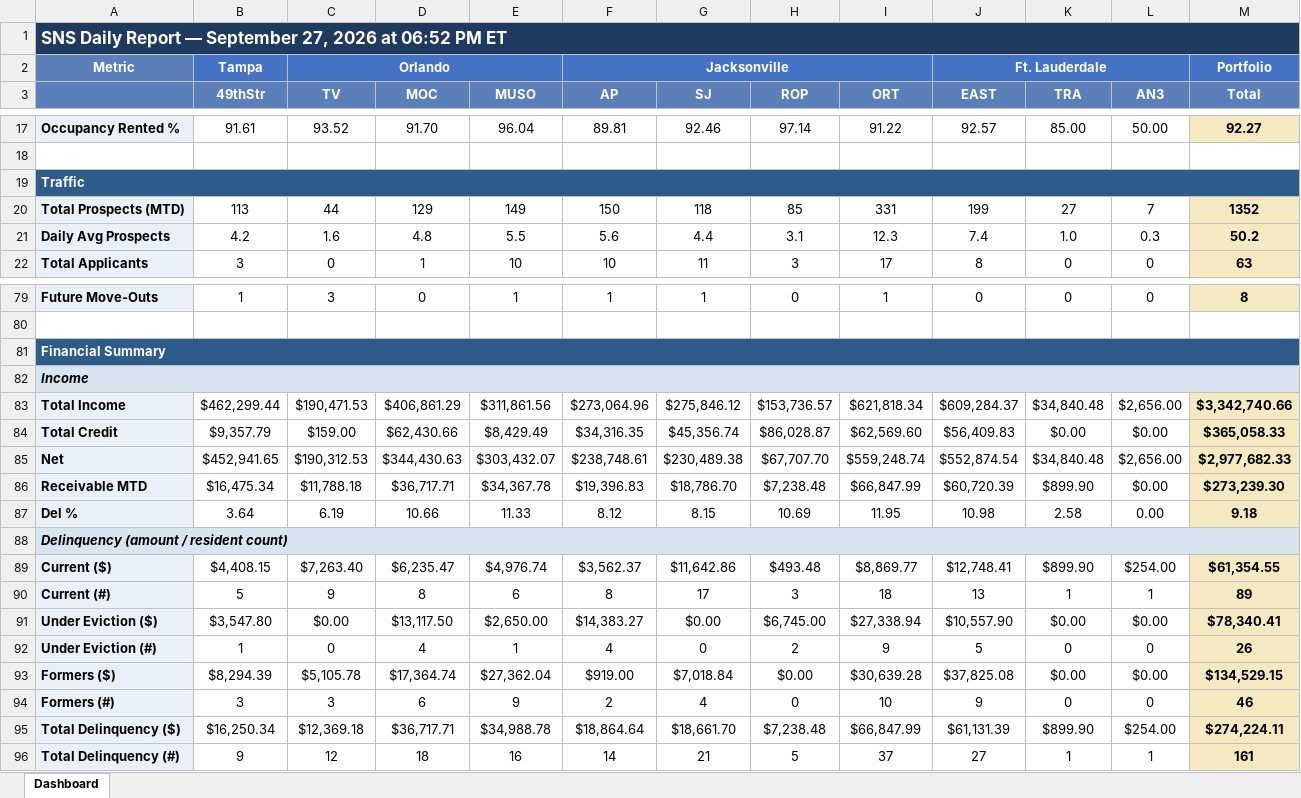
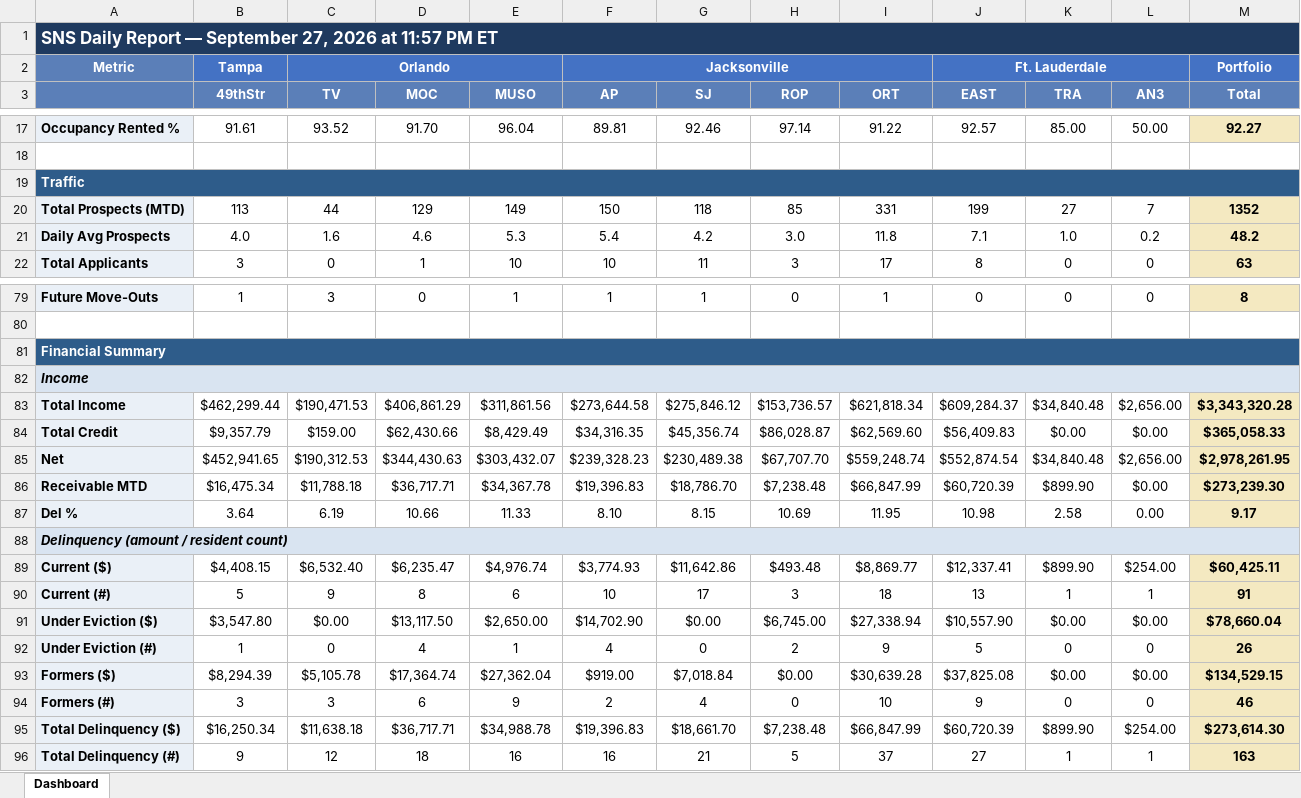
Before and after one commit to ymi-flowing/sns-daily-report, an Excel workbook: dashboard.xlsx, sheet Dashboard, drawn as a sheet; only a part is shown, gaps mark what is left out; values as stored, in another font and other column widths than the file's, no borders; removed rows and columns are numbered as before the commit, all else as after; the diff covers the shown part only; the diff names each change by its address in the sheet, - before the commit and + after, or states it on an @@ line.

```diff
--- a/dashboard.xlsx (sheet Dashboard)
+++ b/dashboard.xlsx (sheet Dashboard)
-A1: …2026 at 06:52 PM ET
+A1: …2026 at 11:57 PM ET
-row 21: Daily Avg Prospects | 4.2 | 1.6 | 4.8 | 5.5 | 5.6 | 4.4 | 3.1 | 12.3 | 7.4 | 1.0 | 0.3 | 50.2
+row 21: Daily Avg Prospects | 4.0 | 1.6 | 4.6 | 5.3 | 5.4 | 4.2 | 3.0 | 11.8 | 7.1 | 1.0 | 0.2 | 48.2
-F83 (AP): $273,064.96
+F83 (AP): $273,644.58
-M83 (Total): $3,342,740.66
+M83 (Total): $3,343,320.28
-F85 (AP): $238,748.61
+F85 (AP): $239,328.23
-M85 (Total): $2,977,682.33
+M85 (Total): $2,978,261.95
-F87 (AP): 8.12
+F87 (AP): 8.10
-M87 (Total): 9.18
+M87 (Total): 9.17
-C89 (TV): $7,263.40
+C89 (TV): $6,532.40
-F89 (AP): $3,562.37
+F89 (AP): $3,774.93
-J89 (EAST): $12,748.41
+J89 (EAST): $12,337.41
-M89 (Total): $61,354.55
+M89 (Total): $60,425.11
-F90 (AP): 8
+F90 (AP): 10
-M90 (Total): 89
+M90 (Total): 91
-F91 (AP): $14,383.27
+F91 (AP): $14,702.90
-M91 (Total): $78,340.41
+M91 (Total): $78,660.04
-C95 (TV): $12,369.18
+C95 (TV): $11,638.18
-F95 (AP): $18,864.64
+F95 (AP): $19,396.83
-J95 (EAST): $61,131.39
+J95 (EAST): $60,720.39
-M95 (Total): $274,224.11
+M95 (Total): $273,614.30
-F96 (AP): 14
+F96 (AP): 16
-M96 (Total): 161
+M96 (Total): 163
```
Also changed, not shown: 14 edited cells elsewhere in this sheet, 1 other file.
